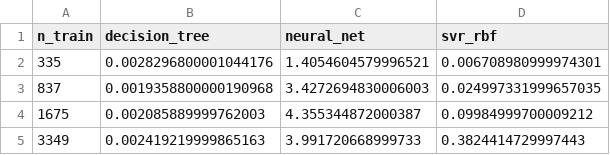
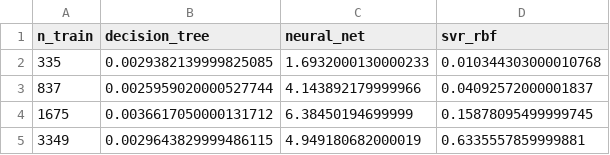
Before and after one commit to Cael-Lynders/34987940-Project, a CSV file: docs/fit_time_scaling.csv, drawn as a sheet.

```diff
--- a/docs/fit_time_scaling.csv
+++ b/docs/fit_time_scaling.csv
@@ -1,5 +1,5 @@
 n_train,decision_tree,neural_net,svr_rbf
-335,0.0028296800001044176,1.4054604579996521,0.006708980999974301
-837,0.0019358800000190968,3.4272694830006003,0.024997331999657035
-1675,0.002085889999762003,4.355344872000387,0.09984999700009212
-3349,0.002419219999865163,3.991720668999733,0.3824414729997443
+335,0.0029382139999825085,1.6932000130000233,0.010344303000010768
+837,0.0025959020000527744,4.143892179999966,0.04092572000001837
+1675,0.0036617050000131712,6.38450194699999,0.15878095499999745
+3349,0.0029643829999486115,4.949180682000019,0.6335557859999881
```
Also changed, not shown: docs/model_comparison_validation.csv, 2 other files.
